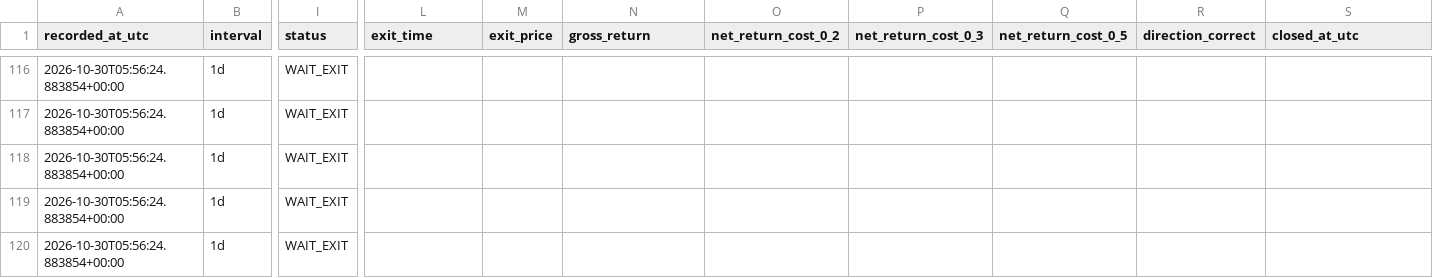
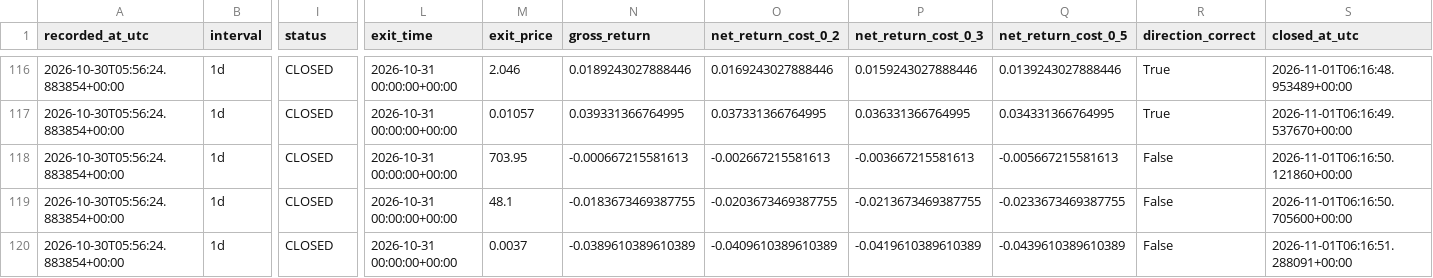
Before and after one commit to ISTATAM/CryptoAI-Online, a CSV file: paper_trading/signals.csv, drawn as a sheet; only a part is shown, gaps mark what is left out; the diff covers the shown part only; the diff names each change by its address in the sheet, - before the commit and + after, or states it on an @@ line.

```diff
--- a/paper_trading/signals.csv
+++ b/paper_trading/signals.csv
-I116:I120 (status): WAIT_EXIT
+I116:I120 (status): CLOSED
-L116:L120 (exit_time): (empty)
+L116:L120 (exit_time): 2026-10-31 00:00:00+00:00
-M116 (exit_price): (empty)
+M116 (exit_price): 2.046
-N116 (gross_return): (empty)
+N116 (gross_return): 0.0189243027888446
-O116 (net_return_cost_0_2): (empty)
+O116 (net_return_cost_0_2): 0.0169243027888446
-P116 (net_return_cost_0_3): (empty)
+P116 (net_return_cost_0_3): 0.0159243027888446
-Q116 (net_return_cost_0_5): (empty)
+Q116 (net_return_cost_0_5): 0.0139243027888446
-R116:R117 (direction_correct): (empty)
+R116:R117 (direction_correct): True
-S116 (closed_at_utc): (empty)
+S116 (closed_at_utc): 2026-11-01T06:16:48.953489+00:00
-M117 (exit_price): (empty)
+M117 (exit_price): 0.01057
-N117 (gross_return): (empty)
+N117 (gross_return): 0.039331366764995
-O117 (net_return_cost_0_2): (empty)
+O117 (net_return_cost_0_2): 0.037331366764995
-P117 (net_return_cost_0_3): (empty)
+P117 (net_return_cost_0_3): 0.036331366764995
-Q117 (net_return_cost_0_5): (empty)
+Q117 (net_return_cost_0_5): 0.034331366764995
-S117 (closed_at_utc): (empty)
+S117 (closed_at_utc): 2026-11-01T06:16:49.537670+00:00
-M118 (exit_price): (empty)
+M118 (exit_price): 703.95
-N118 (gross_return): (empty)
+N118 (gross_return): -0.000667215581613
-O118 (net_return_cost_0_2): (empty)
+O118 (net_return_cost_0_2): -0.002667215581613
-P118 (net_return_cost_0_3): (empty)
+P118 (net_return_cost_0_3): -0.003667215581613
-Q118 (net_return_cost_0_5): (empty)
+Q118 (net_return_cost_0_5): -0.005667215581613
-R118:R120 (direction_correct): (empty)
+R118:R120 (direction_correct): False
-S118 (closed_at_utc): (empty)
+S118 (closed_at_utc): 2026-11-01T06:16:50.121860+00:00
-M119 (exit_price): (empty)
+M119 (exit_price): 48.1
-N119 (gross_return): (empty)
+N119 (gross_return): -0.0183673469387755
-O119 (net_return_cost_0_2): (empty)
+O119 (net_return_cost_0_2): -0.0203673469387755
-P119 (net_return_cost_0_3): (empty)
+P119 (net_return_cost_0_3): -0.0213673469387755
-Q119 (net_return_cost_0_5): (empty)
+Q119 (net_return_cost_0_5): -0.0233673469387755
-S119 (closed_at_utc): (empty)
+S119 (closed_at_utc): 2026-11-01T06:16:50.705600+00:00
-M120 (exit_price): (empty)
+M120 (exit_price): 0.0037
-N120 (gross_return): (empty)
+N120 (gross_return): -0.0389610389610389
-O120 (net_return_cost_0_2): (empty)
+O120 (net_return_cost_0_2): -0.0409610389610389
-P120 (net_return_cost_0_3): (empty)
+P120 (net_return_cost_0_3): -0.0419610389610389
-Q120 (net_return_cost_0_5): (empty)
+Q120 (net_return_cost_0_5): -0.0439610389610389
-S120 (closed_at_utc): (empty)
+S120 (closed_at_utc): 2026-11-01T06:16:51.288091+00:00
```
Also changed, not shown: 6 added rows and 54 edited cells elsewhere in this file, paper_trading/performance_trades.csv, 4 other files.
